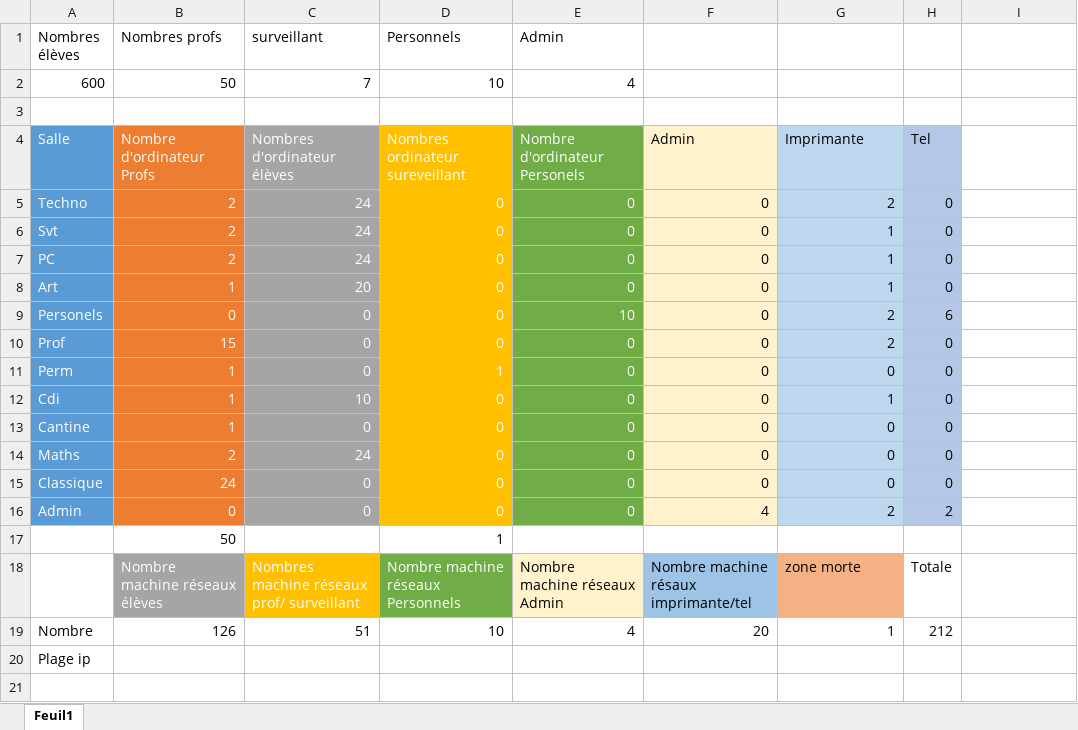
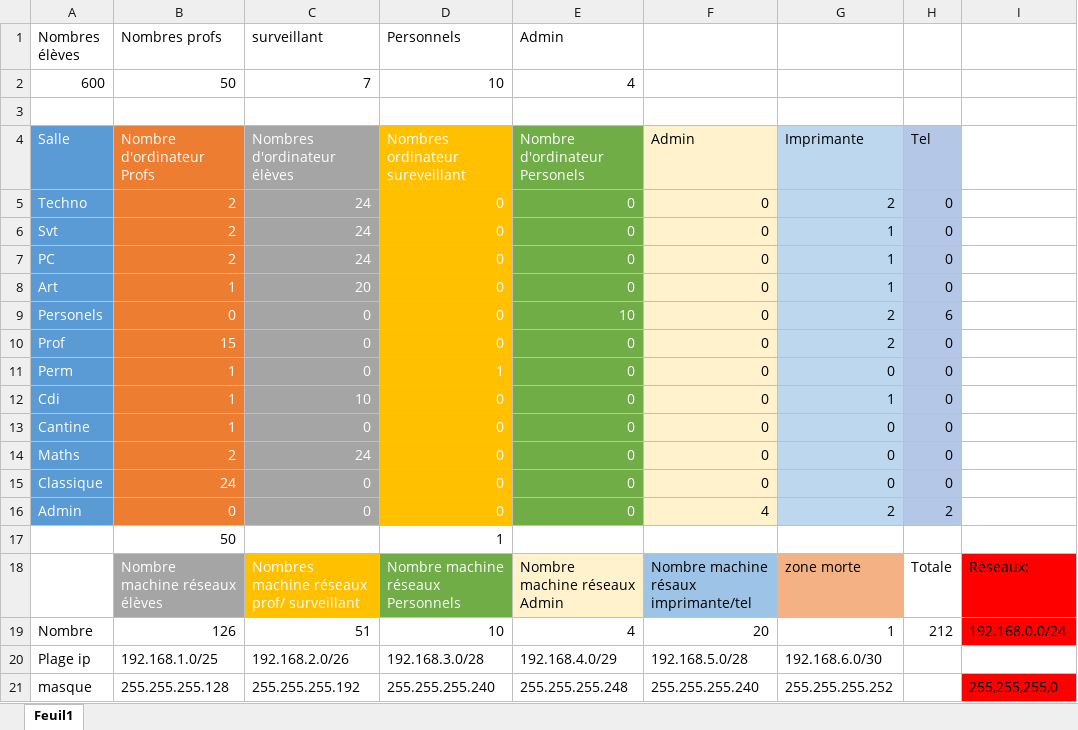
Before and after one commit to SulienP/infra_si, an Excel workbook: Classeur1.xlsx, sheet Feuil1, drawn as a sheet; values as stored, in another font and other column widths than the file's, no borders; the diff names each change by its address in the sheet, - before the commit and + after, or states it on an @@ line.

Commit message:
Ajout du tableau

```diff
--- a/Classeur1.xlsx (sheet Feuil1)
+++ b/Classeur1.xlsx (sheet Feuil1)
-I18: (empty)
+I18: Réseaux:
-I18:I19 fill: none
+I18:I19 fill: #FF0000
-I19: (empty)
+I19: 192.168.0.0/24
-B20 (Nombres profs): (empty)
+B20 (Nombres profs): 192.168.1.0/25
-C20 (surveillant): (empty)
+C20 (surveillant): 192.168.2.0/26
-D20 (Personnels): (empty)
+D20 (Personnels): 192.168.3.0/28
-E20 (Admin): (empty)
+E20 (Admin): 192.168.4.0/29
-F20: (empty)
+F20: 192.168.5.0/28
-G20: (empty)
+G20: 192.168.6.0/30
+row 21: masque | 255.255.255.128 | 255.255.255.192 | 255.255.255.240 | 255.255.255.248 | 255.255.255.240 | 255.255.255.252 |  | 255,255,255,0
```
Also changed, not shown: 2 other files.
